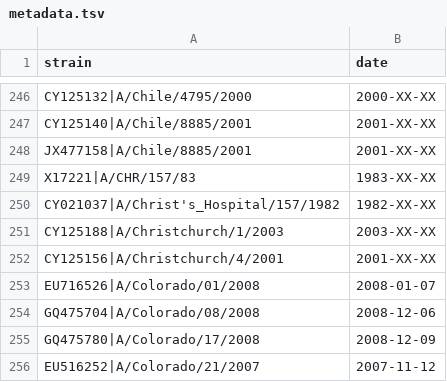
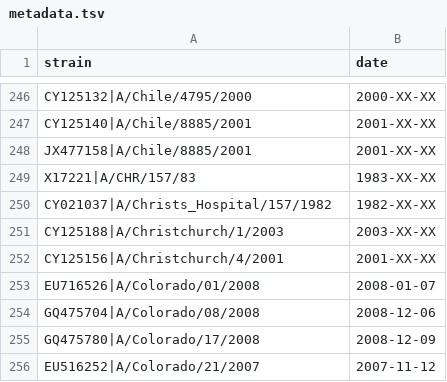
Before and after one commit to gboyle2/spatial_coupling, a TSV file: influenza-ha/data/metadata.tsv, drawn as a sheet; only a part is shown, gaps mark what is left out.

```diff
--- a/influenza-ha/data/metadata.tsv
+++ b/influenza-ha/data/metadata.tsv
@@ -249,3 +249,3 @@ JX477158|A/Chile/8885/2001	2001-XX-XX
 X17221|A/CHR/157/83	1983-XX-XX
-CY021037|A/Christ's_Hospital/157/1982	1982-XX-XX
+CY021037|A/Christs_Hospital/157/1982	1982-XX-XX
 CY125188|A/Christchurch/1/2003	2003-XX-XX
```
Also changed, not shown: 23 other files.
